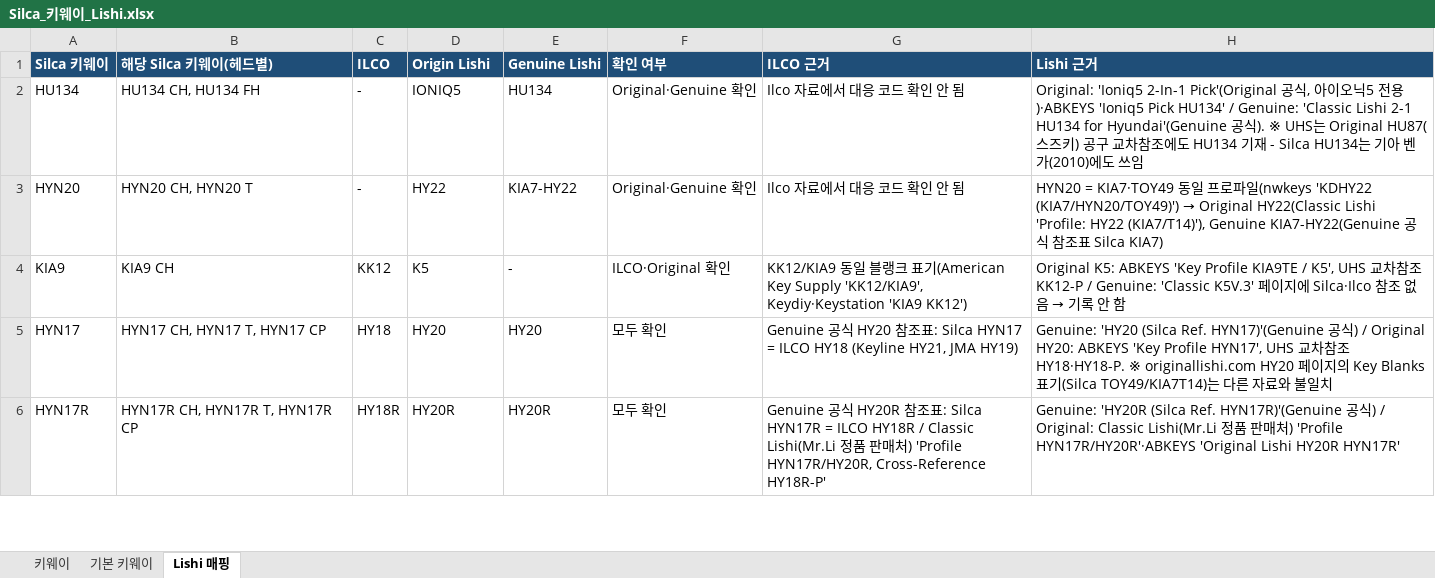
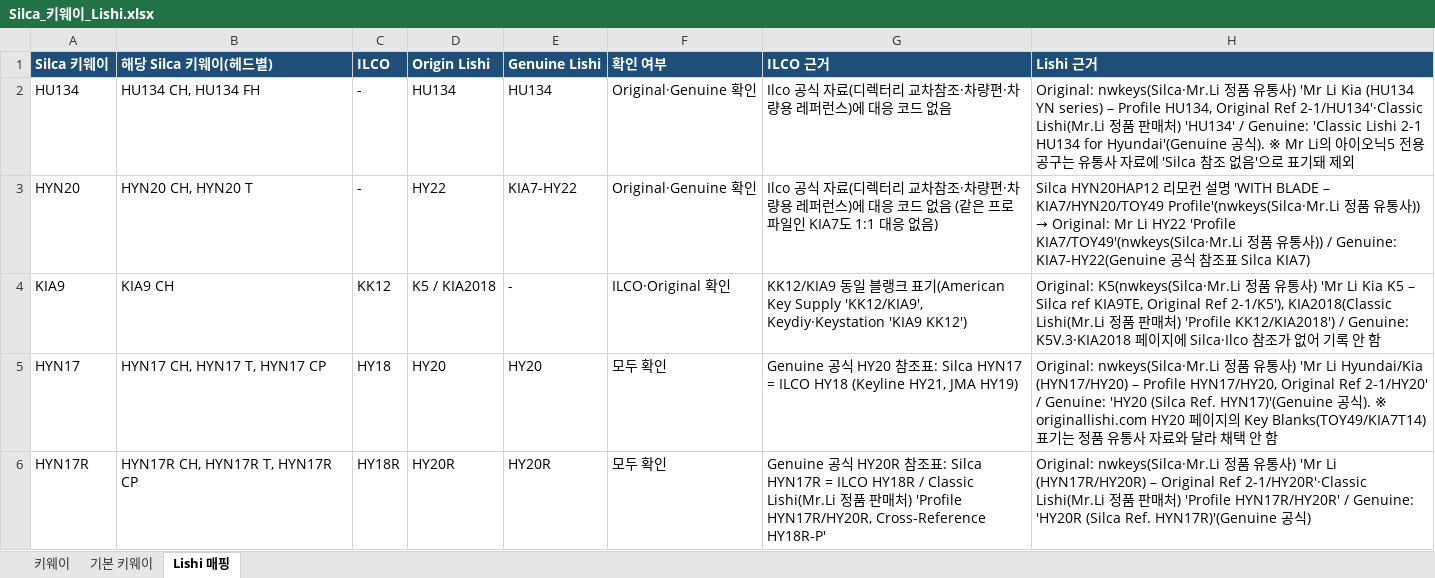
Before and after one commit to pegasusj8888-sudo/claude, an Excel workbook: Silca_키웨이_Lishi.xlsx, sheet Lishi 매핑, drawn as a sheet; only a part is shown; values as stored, in another font and other column widths than the file's, no borders; the diff covers the shown part only; the diff names each change by its address in the sheet, - before the commit and + after, or states it on an @@ line.

```diff
--- a/Silca_키웨이_Lishi.xlsx (sheet Lishi 매핑)
+++ b/Silca_키웨이_Lishi.xlsx (sheet Lishi 매핑)
-D2 (Origin Lishi): IONIQ5
+D2 (Origin Lishi): HU134
-G2 (ILCO 근거): Ilco 자료에서 대응 코드 확인 안 됨
+G2 (ILCO 근거): Ilco 공식 자료(디렉터리 교차참조·차량편·차량용 레퍼런스)에 대응 코드 없음
-H2 (Lishi 근거): Original: 'Ioniq5 2-In-1 Pick'(Original 공식, 아이오닉5 전용)·ABKEYS 'Ioniq5 Pick HU134' / Genuine: 'Classic Lishi 2-1 HU134 for Hyundai'(Genuine 공식). ※ UHS는 Original HU87(스즈키) 공구 교차참조에도 HU134 기재 - Silca HU134는 기아 벤가(2010)에도 쓰임
+H2 (Lishi 근거): Original: nwkeys(Silca·Mr.Li 정품 유통사) 'Mr Li Kia (HU134 YN series) – Profile HU134, Original Ref 2-1/HU134'·Classic Lishi(Mr.Li 정품 판매처) 'HU134' / Genuine: 'Classic Lishi 2-1 HU134 for Hyundai'(Genuine 공식). ※ Mr Li의 아이오닉5 전용 공구는 유통사 자료에 'Silca 참조 없음'으로 표기돼 제외
-G3 (ILCO 근거): Ilco 자료에서 대응 코드 확인 안 됨
+G3 (ILCO 근거): Ilco 공식 자료(디렉터리 교차참조·차량편·차량용 레퍼런스)에 대응 코드 없음 (같은 프로파일인 KIA7도 1:1 대응 없음)
@@ H3 (Lishi 근거): HYN20 = KIA7·TOY49 동일 프로파일(nwkeys 'KDHY22 (KIA7/HYN20/TOY49)') → Original HY22(Classic Lishi 'Profile: HY22 (KIA7/T14)'), Genuine KIA7-HY22(Genuine 공… → Silca HYN20HAP12 리모컨 설명 'WITH BLADE – KIA7/HYN20/TOY49 Profile'(nwkeys(Silca·Mr.Li 정품 유통사)) → Original: Mr Li HY22 'Profile KIA7/TOY49'(nwkeys(Silca·Mr.Li 정품 유통사)) / Genuine: KIA7-HY22(Genuine 공… @@
-D4 (Origin Lishi): K5
+D4 (Origin Lishi): K5 / KIA2018
@@ H4 (Lishi 근거): Original K5: ABKEYS 'Key Profile KIA9TE / K5', UHS 교차참조 KK12-P / Genuine: 'Classic K5V.3' 페이지에 Silca·Ilco 참조 없음 → 기록… → Original: K5(nwkeys(Silca·Mr.Li 정품 유통사) 'Mr Li Kia K5 – Silca ref KIA9TE, Original Ref 2-1/K5'), KIA2018(Classic Lishi(Mr.Li 정품 판매처) 'Profile KK12/KIA2018') / Genuine: K5V.3·KIA2018 페이지에 Silca·Ilco 참조가 없어 기록… @@
-H5 (Lishi 근거): Genuine: 'HY20 (Silca Ref. HYN17)'(Genuine 공식) / Original HY20: ABKEYS 'Key Profile HYN17', UHS 교차참조 HY18·HY18-P. ※ originallishi.com HY20 페이지의 Key Blanks 표기(Silca TOY49/KIA7T14)는 다른 자료와 불일치
+H5 (Lishi 근거): Original: nwkeys(Silca·Mr.Li 정품 유통사) 'Mr Li Hyundai/Kia (HYN17/HY20) – Profile HYN17/HY20, Original Ref 2-1/HY20' / Genuine: 'HY20 (Silca Ref. HYN17)'(Genuine 공식). ※ originallishi.com HY20 페이지의 Key Blanks(TOY49/KIA7T14) 표기는 정품 유통사 자료와 달라 채택 안 함
-H6 (Lishi 근거): Genuine: 'HY20R (Silca Ref. HYN17R)'(Genuine 공식) / Original: Classic Lishi(Mr.Li 정품 판매처) 'Profile HYN17R/HY20R'·ABKEYS 'Original Lishi HY20R HYN17R'
+H6 (Lishi 근거): Original: nwkeys(Silca·Mr.Li 정품 유통사) 'Mr Li (HYN17R/HY20R) – Original Ref 2-1/HY20R'·Classic Lishi(Mr.Li 정품 판매처) 'Profile HYN17R/HY20R' / Genuine: 'HY20R (Silca Ref. HYN17R)'(Genuine 공식)
```
Also changed, not shown: 1 added row and 105 edited cells elsewhere in this sheet, sheet 키웨이.
